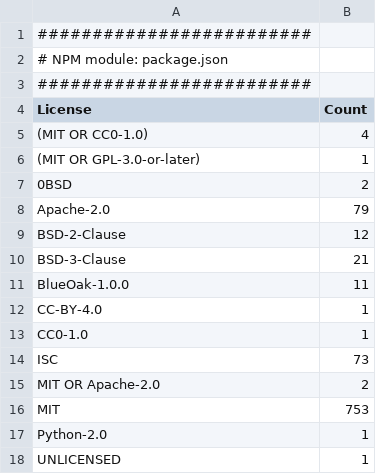
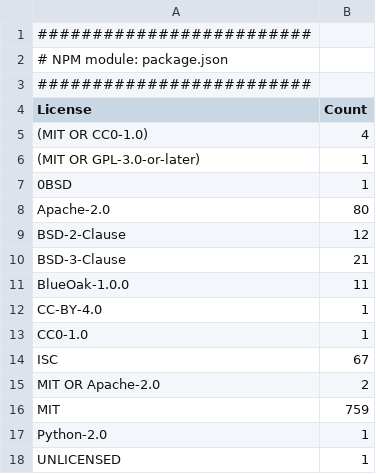
Before and after one commit to cdklabs/cdk-cicd-wrapper, a CSV file: OSS_License_Summary.csv, drawn as a sheet.

Commit message:
chore(deps): re-pin the lockfile and license checksums
The dependabot bumps merged to main (#364-#367) changed yarn.lock after
package-verification.json was last updated, so `npm run validate` fails
on main. Those changes are already approved by their merge; this records
the current checksums with `validate --fix` and `license --fix`.

```diff
--- a/OSS_License_Summary.csv
+++ b/OSS_License_Summary.csv
@@ -6,4 +6,4 @@
 "(MIT OR GPL-3.0-or-later)","1"
-"0BSD","2"
-"Apache-2.0","79"
+"0BSD","1"
+"Apache-2.0","80"
 "BSD-2-Clause","12"
@@ -13,5 +13,5 @@
 "CC0-1.0","1"
-"ISC","73"
+"ISC","67"
 "MIT OR Apache-2.0","2"
-"MIT","753"
+"MIT","759"
 "Python-2.0","1"
```
Also changed, not shown: 2 other files.
